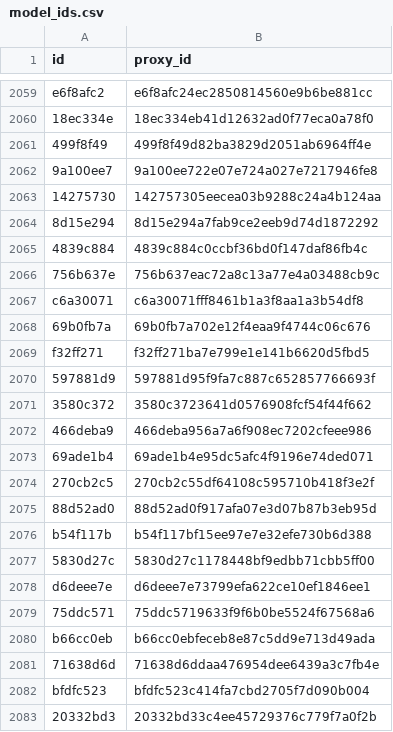
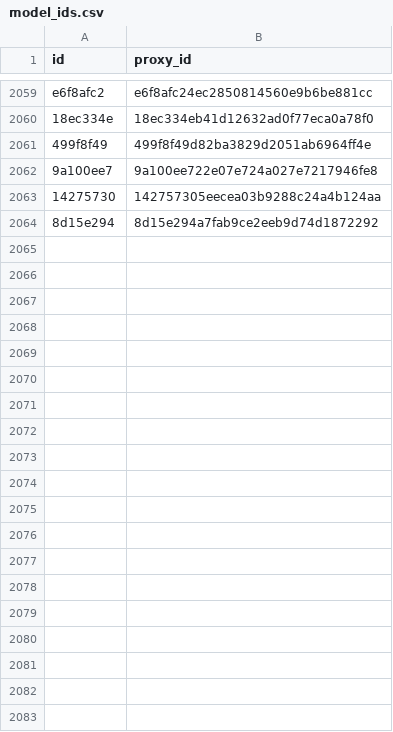
Before and after one commit to allometric/allometric, a CSV file: inst/model_ids.csv, drawn as a sheet; only a part is shown, gaps mark what is left out; the diff covers the shown part only; the diff names each change by its address in the sheet, - before the commit and + after, or states it on an @@ line.

```diff
--- a/inst/model_ids.csv
+++ b/inst/model_ids.csv
-row 2065: 4839c884 | 4839c884c0ccbf36bd0f147daf86fb4c
-row 2066: 756b637e | 756b637eac72a8c13a77e4a03488cb9c
-row 2067: c6a30071 | c6a30071fff8461b1a3f8aa1a3b54df8
-row 2068: 69b0fb7a | 69b0fb7a702e12f4eaa9f4744c06c676
-row 2069: f32ff271 | f32ff271ba7e799e1e141b6620d5fbd5
-row 2070: 597881d9 | 597881d95f9fa7c887c652857766693f
-row 2071: 3580c372 | 3580c3723641d0576908fcf54f44f662
-row 2072: 466deba9 | 466deba956a7a6f908ec7202cfeee986
-row 2073: 69ade1b4 | 69ade1b4e95dc5afc4f9196e74ded071
-row 2074: 270cb2c5 | 270cb2c55df64108c595710b418f3e2f
-row 2075: 88d52ad0 | 88d52ad0f917afa07e3d07b87b3eb95d
-row 2076: b54f117b | b54f117bf15ee97e7e32efe730b6d388
-row 2077: 5830d27c | 5830d27c1178448bf9edbb71cbb5ff00
-row 2078: d6deee7e | d6deee7e73799efa622ce10ef1846ee1
-row 2079: 75ddc571 | 75ddc5719633f9f6b0be5524f67568a6
-row 2080: b66cc0eb | b66cc0ebfeceb8e87c5dd9e713d49ada
-row 2081: 71638d6d | 71638d6ddaa476954dee6439a3c7fb4e
-row 2082: bfdfc523 | bfdfc523c414fa7cbd2705f7d090b004
-row 2083: 20332bd3 | 20332bd33c4ee45729376c779f7a0f2b
```
Also changed, not shown: 17 removed rows elsewhere in this file, 47 other files.
